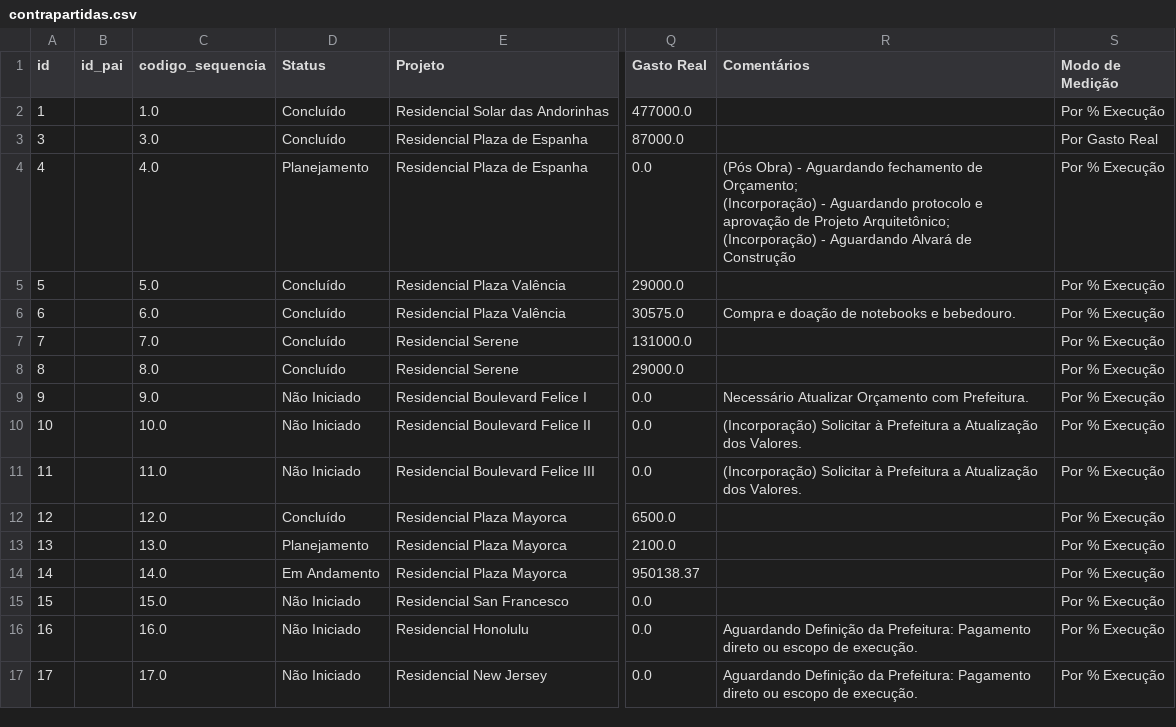
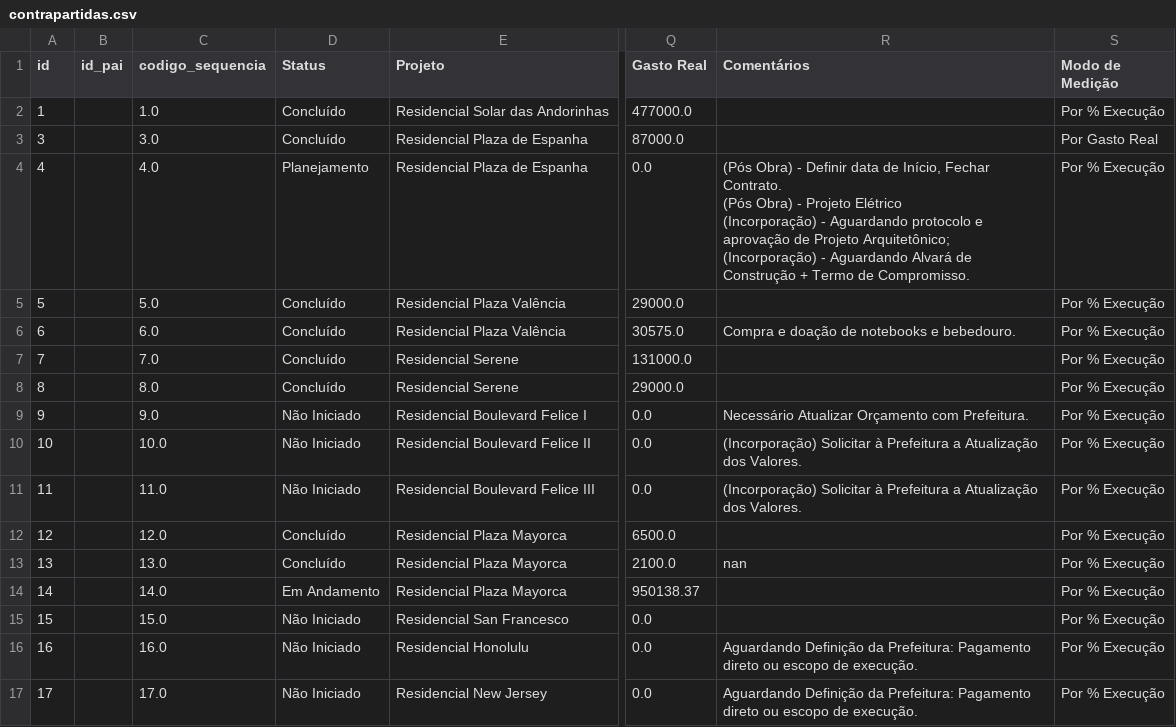
Before and after one commit to LucasOdeAntonio/pos_obra_r01, a CSV file: contrapartidas.csv, drawn as a sheet; only a part is shown, gaps mark what is left out; ↵ is a line break in a cell; the diff names each change by its address in the sheet, - before the commit and + after, or states it on an @@ line.

```diff
--- a/contrapartidas.csv
+++ b/contrapartidas.csv
-R4 (Comentários): …Obra) - Aguardando fechamento de Orçamento; ↵ (Incorporação) - Aguardando protocolo e aprovação de Projeto Arquitetônico; ↵ (Incorporação) - Aguardando Alvará de Construção
+R4 (Comentários): …Obra) - Definir data de Início, Fechar Contrato. ↵ (Pós Obra) - Projeto Elétrico ↵ (Incorporação) - Aguardando protocolo e aprovação de Projeto Arquitetônico; ↵ (Incorporação) - Aguardando Alvará de Construção + Termo de Compromisso.
-D13 (Status): Planejamento
+D13 (Status): Concluído
-R13 (Comentários): (empty)
+R13 (Comentários): nan
```
Also changed, not shown: 1 other file.
